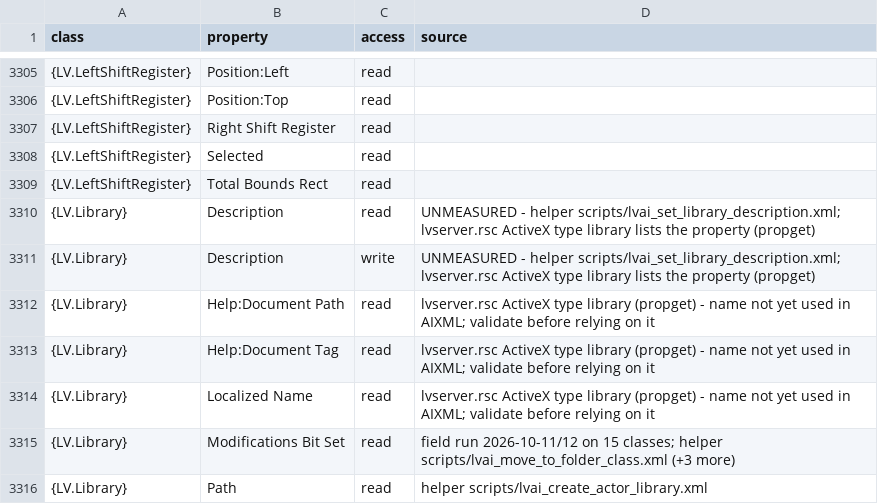
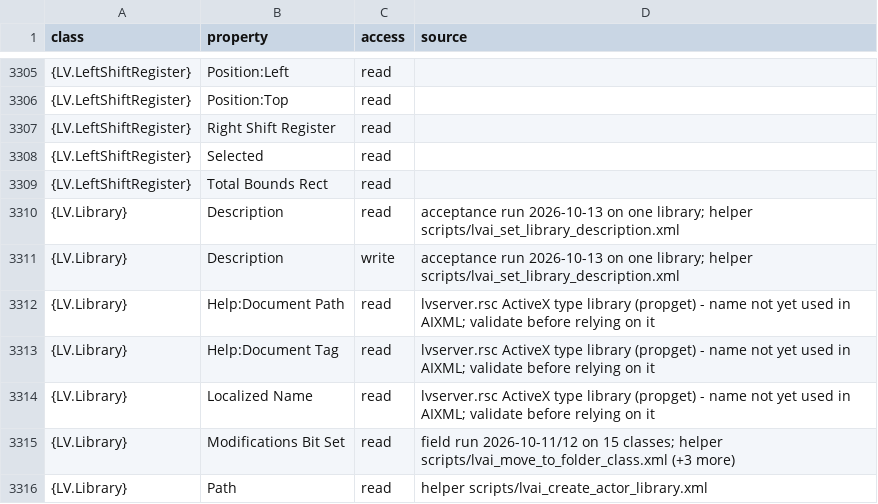
Before and after one commit to JorgenSteen/labview-mcp, a TSV file: docs/vi-server-properties.tsv, drawn as a sheet; only a part is shown, gaps mark what is left out.

Commit message:
fix(class): send class and library descriptions LF, name a locked class
LabVIEW's class and library Save writes each LF as CRLF, a CRLF included,
so a multi-line description sent CRLF reached the file as CR CR LF and
read back with a blank line per break. It is sent LF now; measured on a
class and a library, the files hold clean CRLF with the BOM kept.

An AddItem answering 1562 told the reader to revert unsaved changes. It
now says the class is locked, most likely loaded elsewhere, and to close
that or restart LabVIEW. The library Description rows in the catalogue
are marked measured.

```diff
--- a/docs/vi-server-properties.tsv
+++ b/docs/vi-server-properties.tsv
@@ -3309,4 +3309,4 @@ class	property	access	source
 {LV.LeftShiftRegister}	Total Bounds Rect	read
-{LV.Library}	Description	read	UNMEASURED - helper scripts/lvai_set_library_description.xml; lvserver.rsc ActiveX type library lists the property (propget)
-{LV.Library}	Description	write	UNMEASURED - helper scripts/lvai_set_library_description.xml; lvserver.rsc ActiveX type library lists the property (propget)
+{LV.Library}	Description	read	acceptance run 2026-10-13 on one library; helper scripts/lvai_set_library_description.xml
+{LV.Library}	Description	write	acceptance run 2026-10-13 on one library; helper scripts/lvai_set_library_description.xml
 {LV.Library}	Help:Document Path	read	lvserver.rsc ActiveX type library (propget) - name not yet used in AIXML; validate before relying on it
```
Also changed, not shown: 6 other files.
